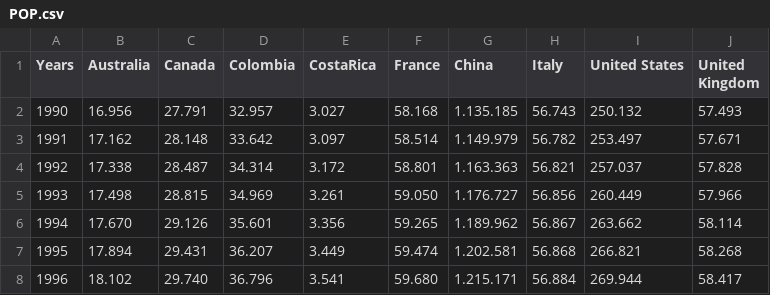
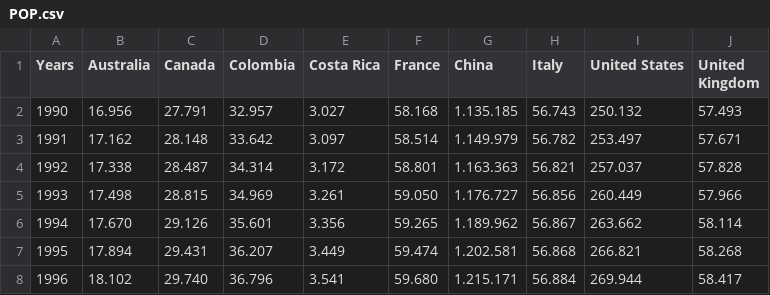
Before and after one commit to Alexandremw76/Projeto_icdi, a CSV file: Data_set/POP.csv, drawn as a sheet; only a part is shown.

Commit message:
Update POP.csv

```diff
--- a/Data_set/POP.csv
+++ b/Data_set/POP.csv
@@ -1,2 +1,2 @@
-Years,Australia,Canada,Colombia,CostaRica,France,China,Italy,United States,United Kingdom
+Years,Australia,Canada,Colombia,Costa Rica,France,China,Italy,United States,United Kingdom
 1990,16.956,27.791,32.957,3.027,58.168,1.135.185,56.743,250.132,57.493
```
